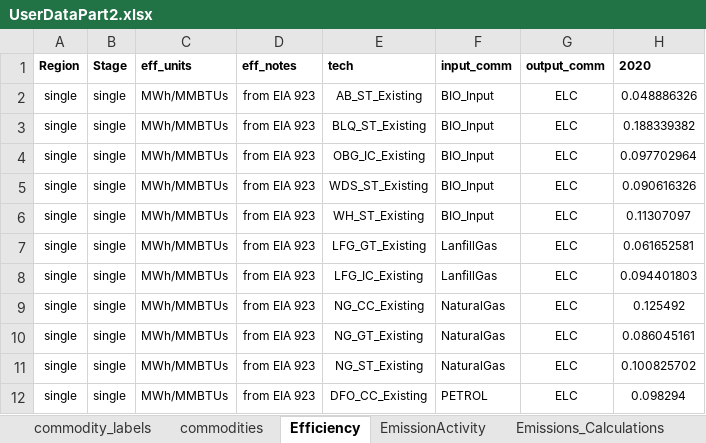
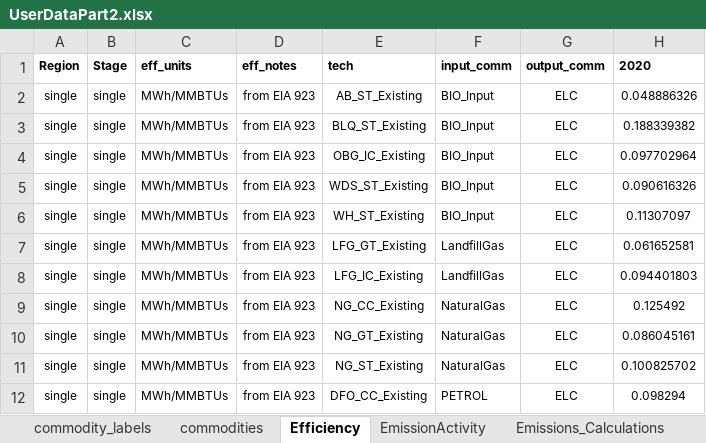
Before and after one commit to vaduraes/TemoaHurricane_V2, an Excel workbook: CreateBaseDeck/ExcelUserData/UserDataPart2.xlsx, sheet Efficiency, drawn as a sheet; only a part is shown; values as stored, in another font and other column widths than the file's, no borders; the diff names each change by its address in the sheet, - before the commit and + after, or states it on an @@ line.

```diff
--- a/CreateBaseDeck/ExcelUserData/UserDataPart2.xlsx (sheet Efficiency)
+++ b/CreateBaseDeck/ExcelUserData/UserDataPart2.xlsx (sheet Efficiency)
-F7:F8: LanfillGas
+F7:F8: LandfillGas
```
Also changed, not shown: CreateBaseDeck/Debug.xlsx, CreateBaseDeck/ExcelUserData/Temporary_ToHelpBuildDecks/TMP_ExistingCapacity_UniqueTechNameLv1.xlsx, 4 other files.
